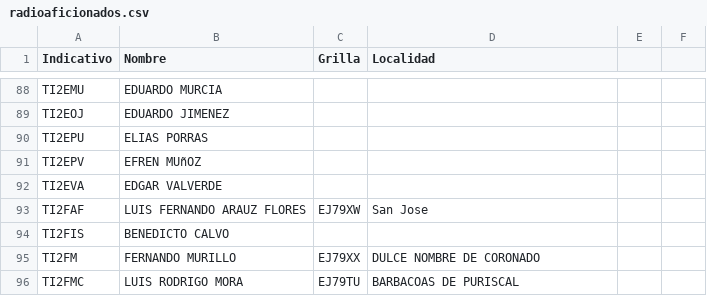
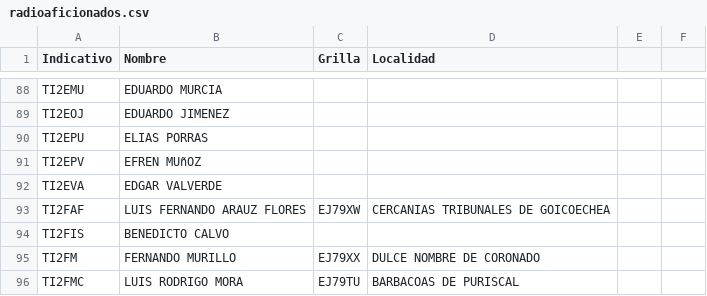
Before and after one commit to ti3wti/revista-matutina, a CSV file: data/radioaficionados.csv, drawn as a sheet; only a part is shown, gaps mark what is left out.

Commit message:
Actualiza grilla/localidad TI2FAF

```diff
--- a/data/radioaficionados.csv
+++ b/data/radioaficionados.csv
@@ -92,3 +92,3 @@ TI2EPV,EFREN MUñOZ,,
 TI2EVA,EDGAR VALVERDE,,
-TI2FAF,LUIS FERNANDO ARAUZ FLORES,EJ79XW,San Jose
+TI2FAF,LUIS FERNANDO ARAUZ FLORES,EJ79XW,CERCANIAS TRIBUNALES DE GOICOECHEA
 TI2FIS,BENEDICTO CALVO,,
```
